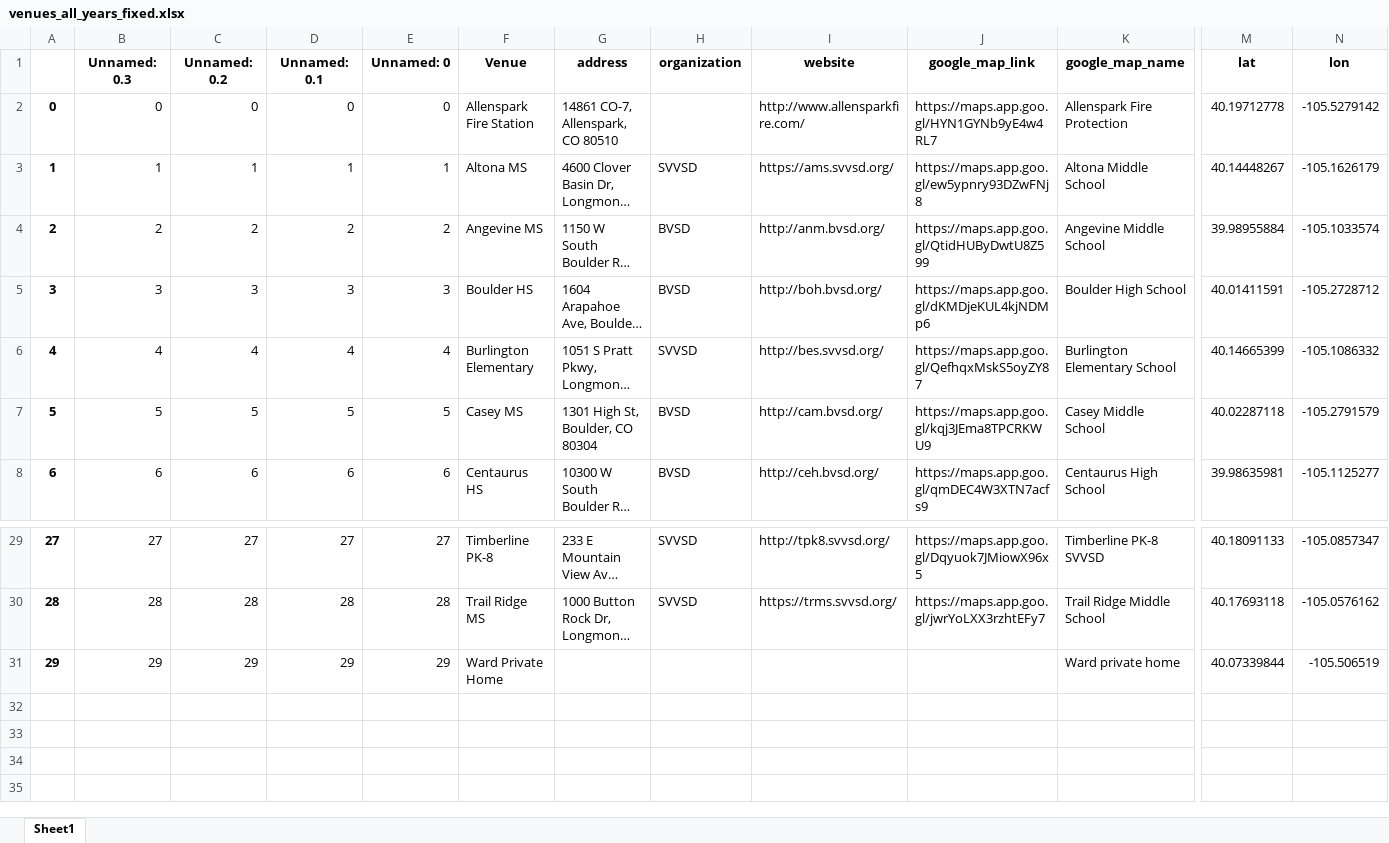
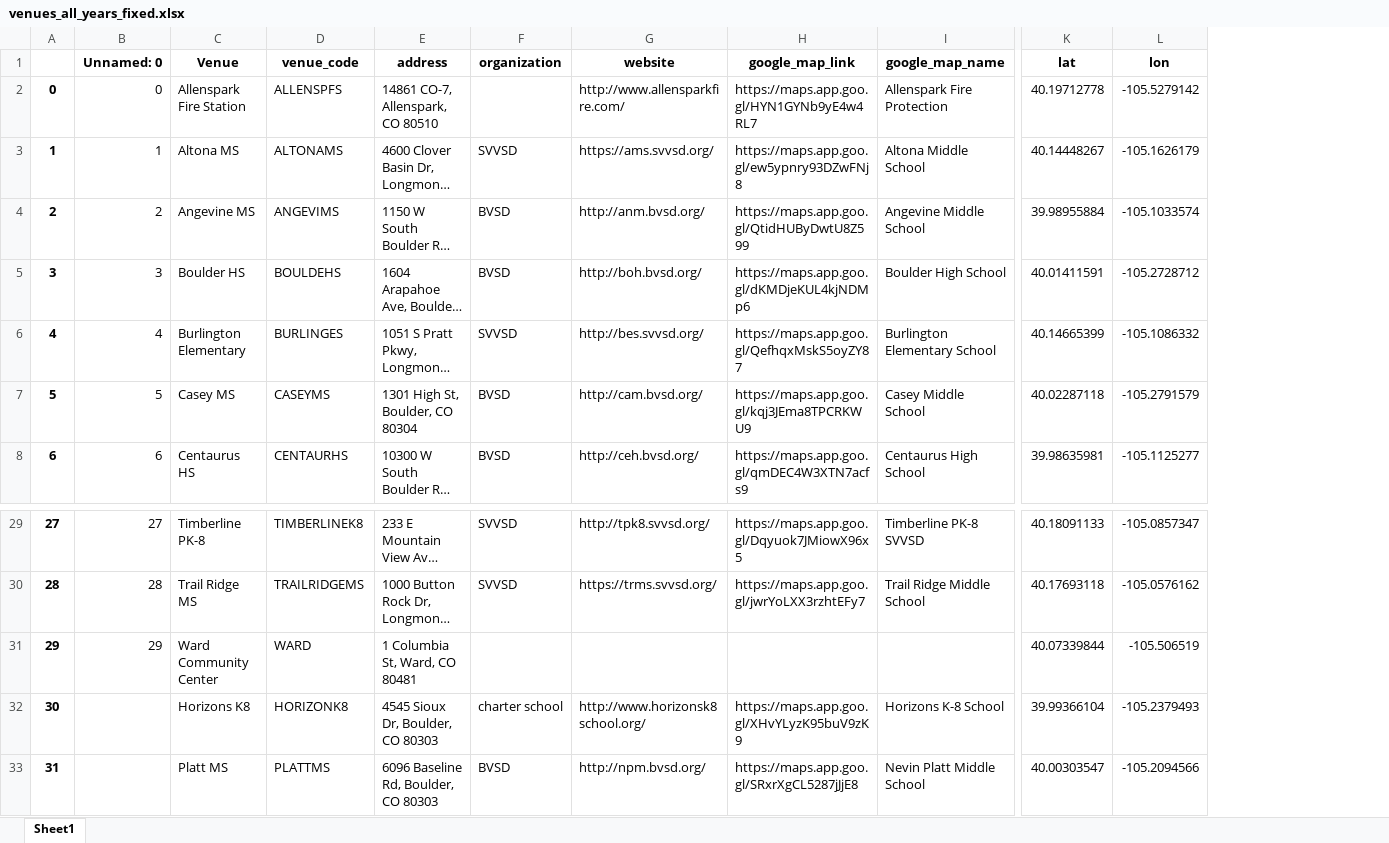
Before and after one commit to bnorikane/supersiteDB, an Excel workbook: data/venues_all_years_fixed.xlsx, sheet Sheet1, drawn as a sheet; only a part is shown, gaps mark what is left out; long unchanged cells end in …; values as stored, in another font and other column widths than the file's, no borders; removed rows and columns are numbered as before the commit, all else as after; rows hold the shown columns only; the diff names each change by its address in the sheet, - before the commit and + after, or states it on an @@ line.

```diff
--- a/data/venues_all_years_fixed.xlsx (sheet Sheet1)
+++ b/data/venues_all_years_fixed.xlsx (sheet Sheet1)
-column B (Unnamed: 0.3), rows 2-8: 0 | 1 | 2 | 3 | 4 | 5 | 6; rows 29-31: 27 | 28 | 29
-column C (Unnamed: 0.2), rows 2-8: 0 | 1 | 2 | 3 | 4 | 5 | 6; rows 29-31: 27 | 28 | 29
-column D (Unnamed: 0.1), rows 2-8: 0 | 1 | 2 | 3 | 4 | 5 | 6; rows 29-31: 27 | 28 | 29
+column D (venue_code), rows 2-8: ALLENSPFS | ALTONAMS | ANGEVIMS | BOULDEHS | BURLINGES | CASEYMS | CENTAURHS; rows 29-31: TIMBERLINEK8 | TRAILRIDGEMS | WARD
-C31 (Venue): Ward Private Home
+C31 (Venue): Ward Community Center
-E31 (address): (empty)
+E31 (address): 1 Columbia St, Ward, CO 80481
-I31 (google_map_name): Ward private home
+I31 (google_map_name): (empty)
+row 32: 30 |  | Horizons K8 | HORIZONK8 | 4545 Sioux Dr, Boulder, CO 80303 | charter school | http://www.horizonsk8school.org/ | https://maps.app.goo.gl/XHvYLyzK95buV9zK9 | Horizons K-8 School | 39.99366104 | -105.2379493
+row 33: 31 |  | Platt MS | PLATTMS | 6096 Baseline Rd, Boulder, CO 80303 | BVSD | http://npm.bvsd.org/ | https://maps.app.goo.gl/SRxrXgCL5287jJjE8 | Nevin Platt Middle School | 40.00303547 | -105.2094566
```
Also changed, not shown: data/pct_supersite.xlsx, data/supersites_geom_2024.xlsx, 8 other files.
